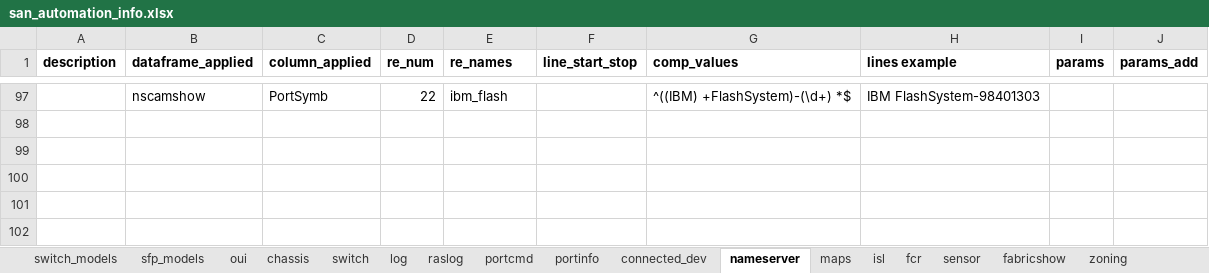
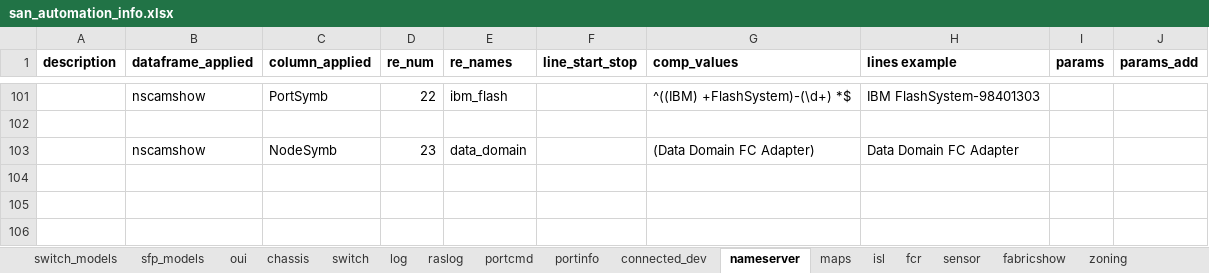
Before and after one commit to KonstantinAlxVlasenko/san_report_automation, an Excel workbook: san_automation_info.xlsx, sheet nameserver, drawn as a sheet; only a part is shown, gaps mark what is left out; values as stored, in another font and other column widths than the file's, no borders; removed rows and columns are numbered as before the commit, all else as after; the diff covers the shown part only; the diff names each change by its address in the sheet, - before the commit and + after, or states it on an @@ line.

```diff
--- a/san_automation_info.xlsx (sheet nameserver)
+++ b/san_automation_info.xlsx (sheet nameserver)
-row 103: (empty)
+row 103:  | nscamshow | NodeSymb | 23 | data_domain |  | (Data Domain FC Adapter) | Data Domain FC Adapter
-row 100: (empty)
-row 101: (empty)
-row 102: (empty)
```
Also changed, not shown: 4 added rows, 4 removed rows and 3 edited cells elsewhere in this sheet, sheet oui, sheet raslog, sheet switch_models, sheet connected_dev, sheet customer_report, report_info.xlsx, 8 other files.
